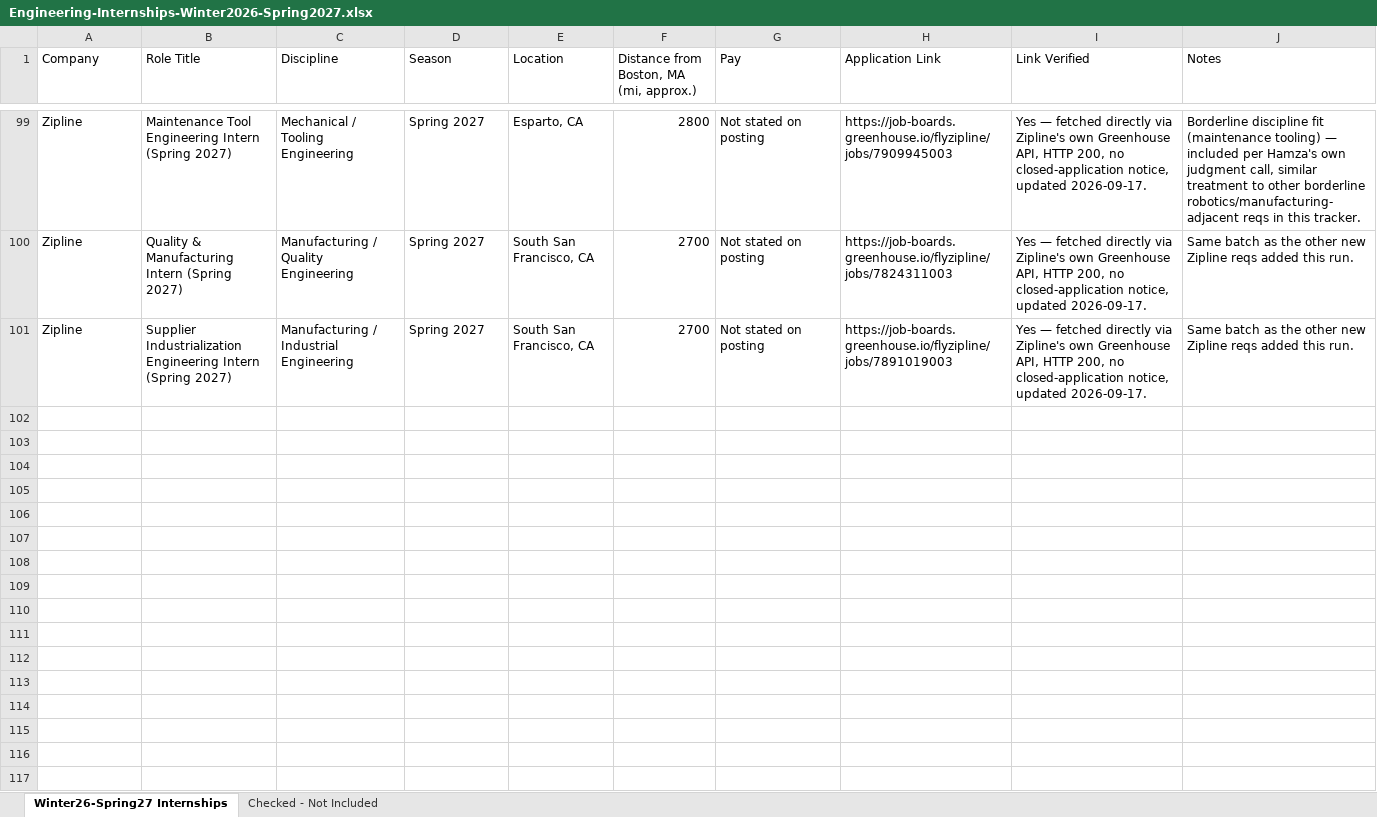
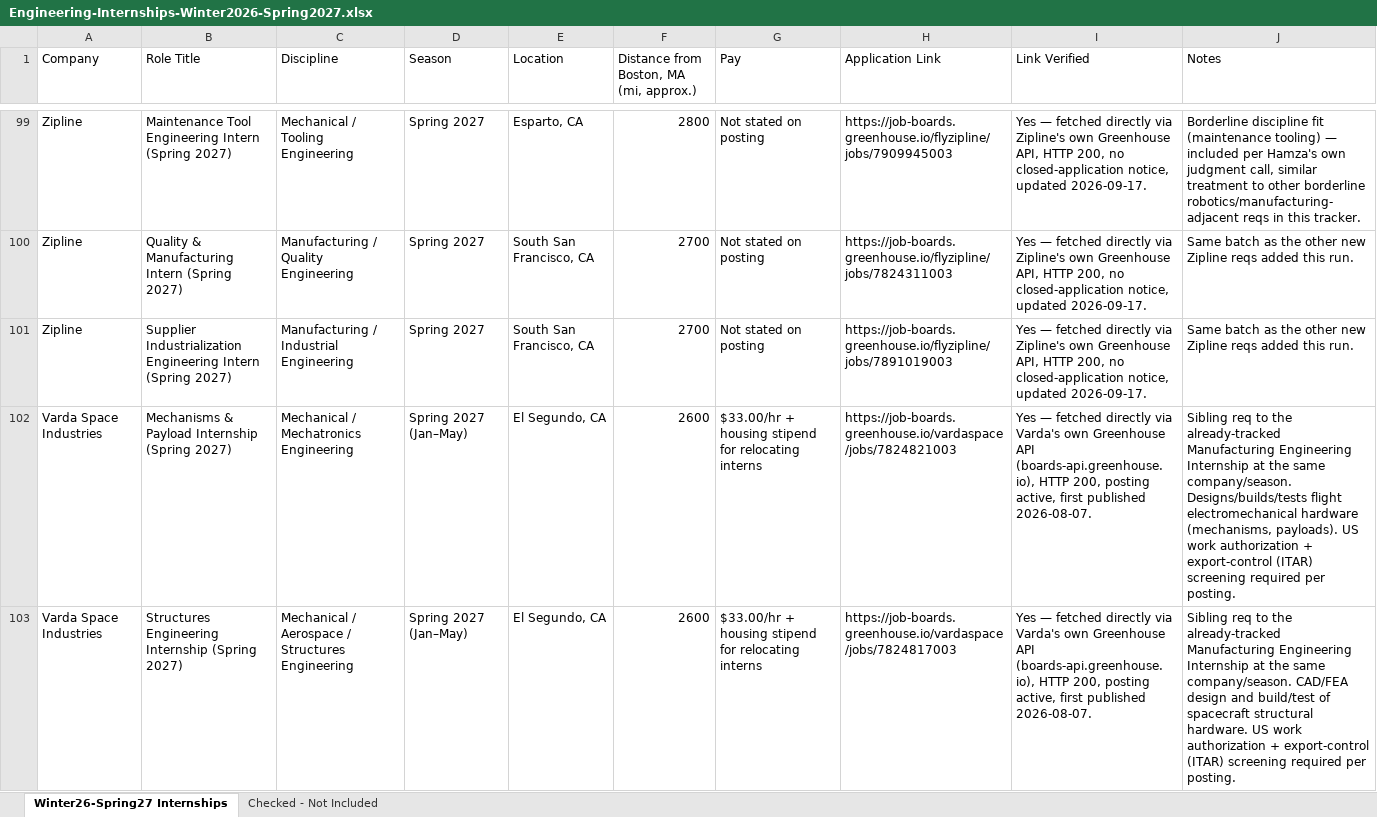
Before and after one commit to Svvipee/internship-tracker-2026, an Excel workbook: Engineering-Internships-Winter2026-Spring2027.xlsx, sheet Winter26-Spring27 Internships, drawn as a sheet; only a part is shown, gaps mark what is left out; values as stored, in another font and other column widths than the file's, no borders; the diff covers the shown part only; the diff names each change by its address in the sheet, - before the commit and + after, or states it on an @@ line.

```diff
--- a/Engineering-Internships-Winter2026-Spring2027.xlsx (sheet Winter26-Spring27 Internships)
+++ b/Engineering-Internships-Winter2026-Spring2027.xlsx (sheet Winter26-Spring27 Internships)
+row 102: Varda Space Industries | Mechanisms & Payload Internship (Spring 2027) | Mechanical / Mechatronics Engineering | Spring 2027 (Jan–May) | El Segundo, CA | 2600 | $33.00/hr + housing stipend for relocating interns | https://job-boards.greenhouse.io/vardaspace/jobs/7824821003 | Yes — fetched directly via Varda's own Greenhouse API (boards-api.greenhouse.io), HTTP 200, posting active, first published 2026-08-07. | Sibling req to the already-tracked Manufacturing Engineering Internship at the same company/season. Designs/builds/tests flight electromechanical hardware (mechanisms, payloads). US work authorization + export-control (ITAR) screening required per posting.
+row 103: Varda Space Industries | Structures Engineering Internship (Spring 2027) | Mechanical / Aerospace / Structures Engineering | Spring 2027 (Jan–May) | El Segundo, CA | 2600 | $33.00/hr + housing stipend for relocating interns | https://job-boards.greenhouse.io/vardaspace/jobs/7824817003 | Yes — fetched directly via Varda's own Greenhouse API (boards-api.greenhouse.io), HTTP 200, posting active, first published 2026-08-07. | Sibling req to the already-tracked Manufacturing Engineering Internship at the same company/season. CAD/FEA design and build/test of spacecraft structural hardware. US work authorization + export-control (ITAR) screening required per posting.
```
Also changed, not shown: 2 added rows elsewhere in this sheet, sheet Checked - Not Included, 6 other files.
